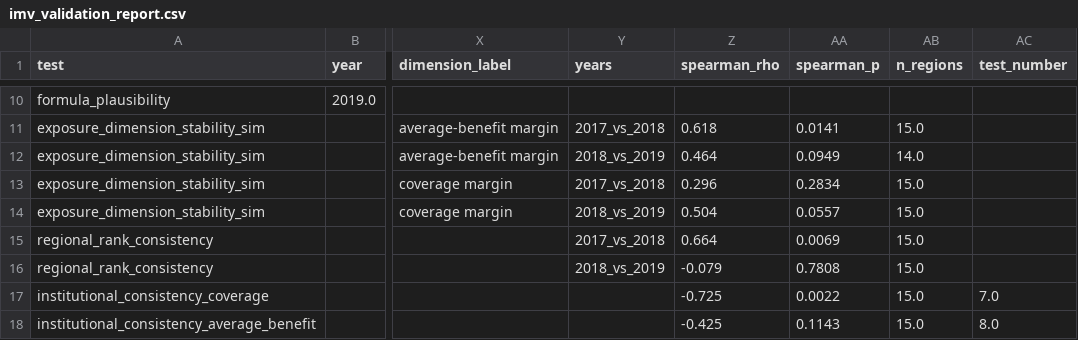
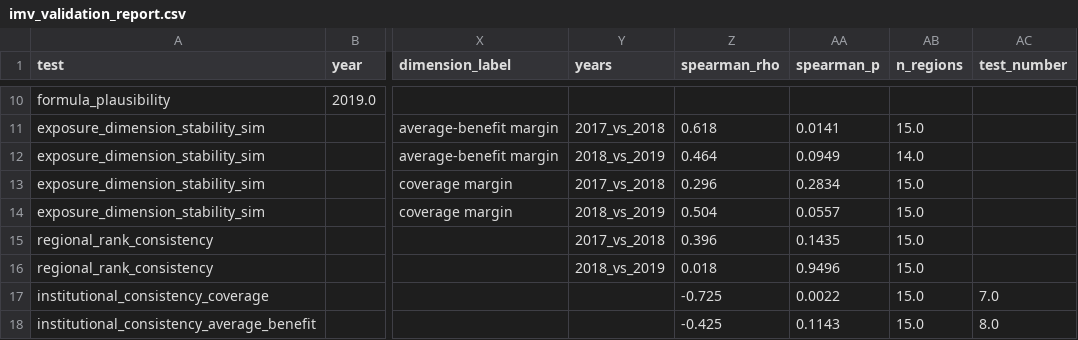
Before and after one commit to DianaElisa02/IMVmasterthesis, a CSV file: output/exposure/imv_validation_report.csv, drawn as a sheet; only a part is shown, gaps mark what is left out; the diff covers the shown part only; the diff names each change by its address in the sheet, - before the commit and + after, or states it on an @@ line.

```diff
--- a/output/exposure/imv_validation_report.csv
+++ b/output/exposure/imv_validation_report.csv
-Z15 (spearman_rho): 0.664
+Z15 (spearman_rho): 0.396
-AA15 (spearman_p): 0.0069
+AA15 (spearman_p): 0.1435
-Z16 (spearman_rho): -0.079
+Z16 (spearman_rho): 0.018
-AA16 (spearman_p): 0.7808
+AA16 (spearman_p): 0.9496
```
Also changed, not shown: 30 edited cells elsewhere in this file, 2 other files.
